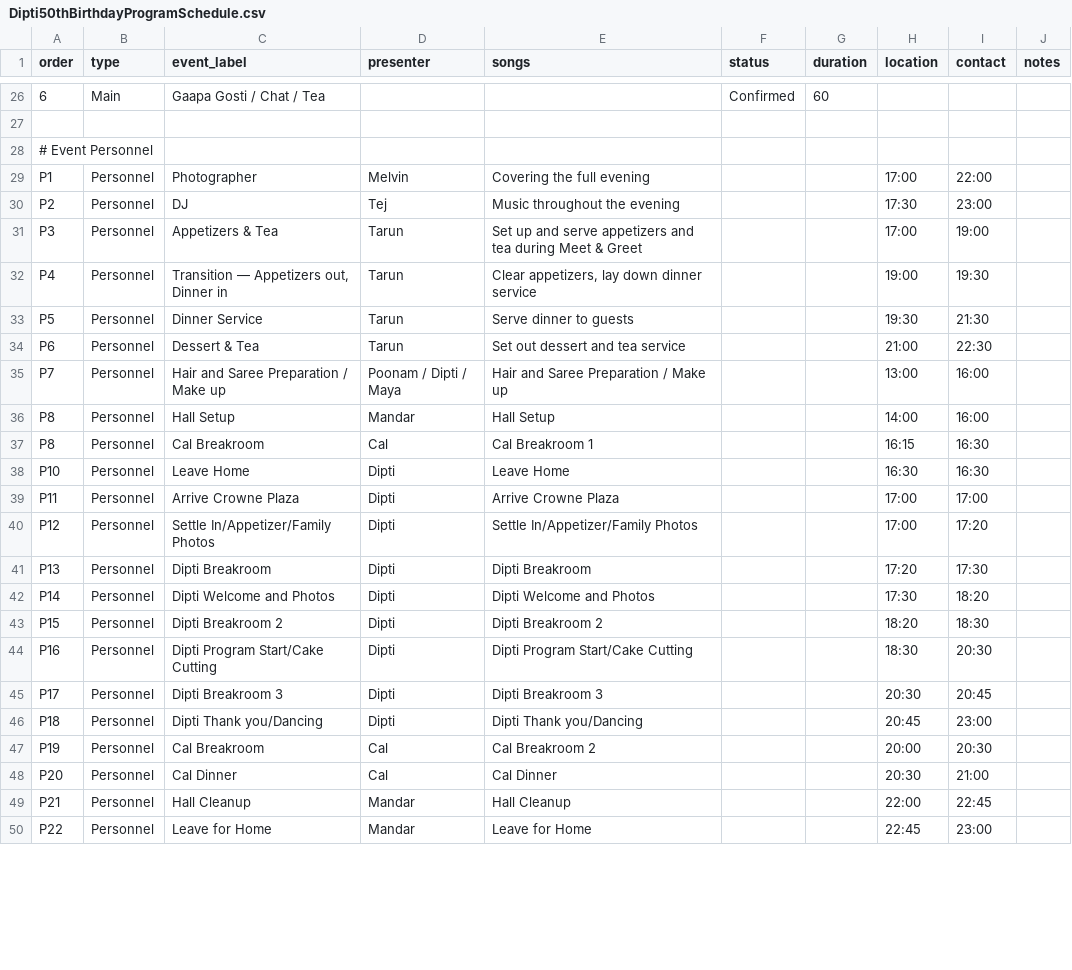
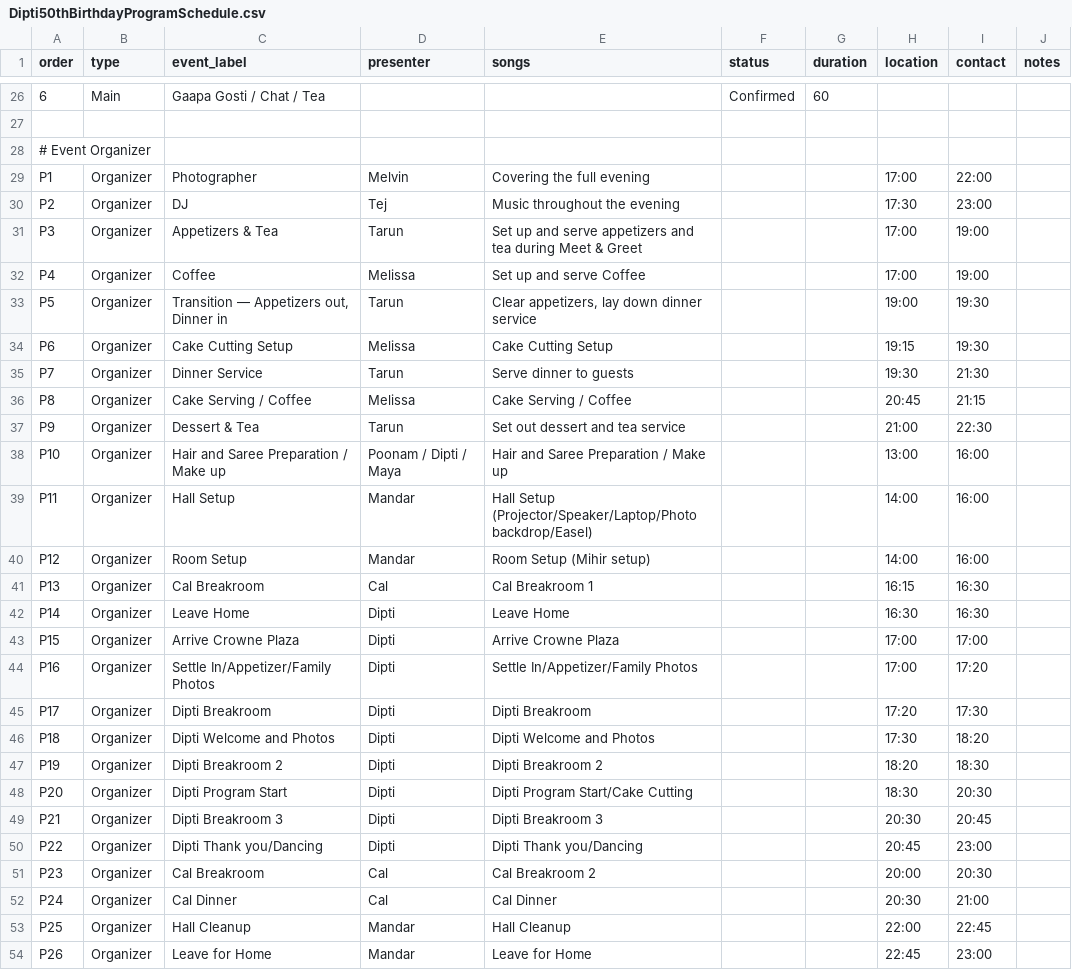
Before and after one commit to mandarborkar/Dipti50thBirthday, a CSV file: Dipti50thBirthdayProgramSchedule.csv, drawn as a sheet; only a part is shown, gaps mark what is left out; addresses are those after the commit; the diff covers the shown part only; the diff names each change by its address in the sheet, - before the commit and + after, or states it on an @@ line.

Commit message:
Added Melissa rows.

```diff
--- a/Dipti50thBirthdayProgramSchedule.csv
+++ b/Dipti50thBirthdayProgramSchedule.csv
@@ column A (order) renumbered from row 28 down @@
-B29:B31 (type): Personnel
+B29:B31 (type): Organizer
+row 32: P4 | Organizer | Coffee | Melissa | Set up and serve Coffee |  |  | 17:00 | 19:00
-B33 (type): Personnel
+B33 (type): Organizer
+row 34: P6 | Organizer | Cake Cutting Setup | Melissa | Cake Cutting Setup |  |  | 19:15 | 19:30
-B35 (type): Personnel
+B35 (type): Organizer
+row 36: P8 | Organizer | Cake Serving / Coffee | Melissa | Cake Serving / Coffee |  |  | 20:45 | 21:15
-B37:B39 (type): Personnel
+B37:B39 (type): Organizer
-E39 (songs): Hall Setup
+E39 (songs): Hall Setup (Projector/Speaker/Laptop/Photo backdrop/Easel)
+row 40: P12 | Organizer | Room Setup | Mandar | Room Setup (Mihir setup) |  |  | 14:00 | 16:00
-B41:B54 (type): Personnel
+B41:B54 (type): Organizer
-C48 (event_label): Dipti Program Start/Cake Cutting
+C48 (event_label): Dipti Program Start
```
Also changed, not shown: 1 edited cell elsewhere in this file, 1 other file.
